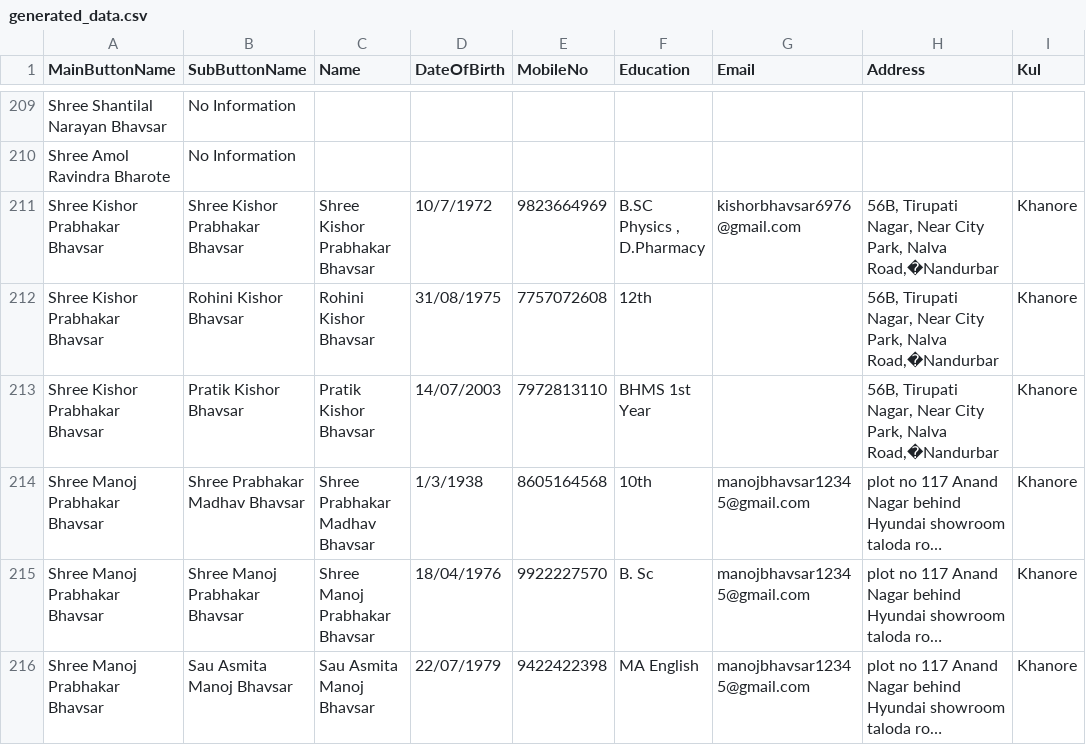
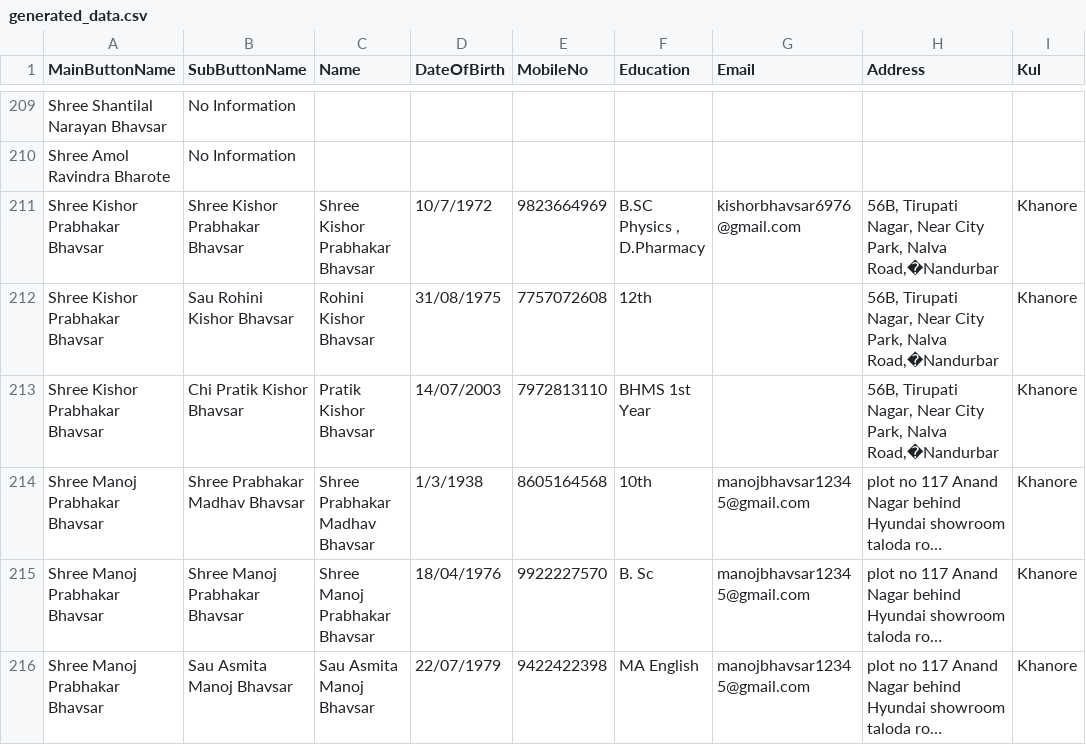
Before and after one commit to KailasBhavsar/BhavsarSamajNandurbar, a CSV file: generated_data.csv, drawn as a sheet; only a part is shown, gaps mark what is left out; long unchanged cells end in …; the diff names each change by its address in the sheet, - before the commit and + after, or states it on an @@ line.

Commit message:
Update generated_data.csv

```diff
--- a/generated_data.csv
+++ b/generated_data.csv
-B212 (SubButtonName): Rohini Kishor Bhavsar
+B212 (SubButtonName): Sau Rohini Kishor Bhavsar
-B213 (SubButtonName): Pratik Kishor Bhavsar
+B213 (SubButtonName): Chi Pratik Kishor Bhavsar
```
